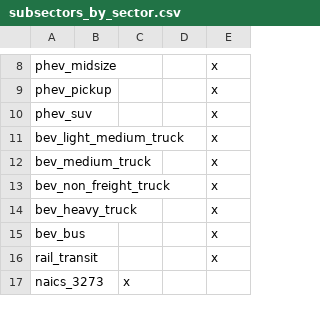
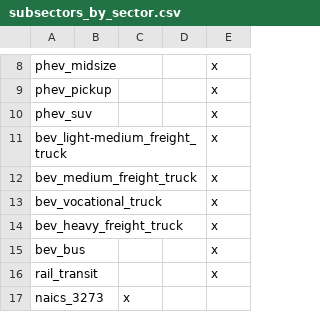
Before and after one commit to dsgrid/dsgrid-project-DECARB, a CSV file: project/dimensions/subset/subsectors_by_sector.csv, drawn as a sheet; only a part is shown, gaps mark what is left out.

```diff
--- a/project/dimensions/subset/subsectors_by_sector.csv
+++ b/project/dimensions/subset/subsectors_by_sector.csv
@@ -10,6 +10,6 @@ phev_pickup,,,,x
 phev_suv,,,,x
-bev_light_medium_truck,,,,x
-bev_medium_truck,,,,x
-bev_non_freight_truck,,,,x
-bev_heavy_truck,,,,x
+bev_light-medium_freight_truck,,,,x
+bev_medium_freight_truck,,,,x
+bev_vocational_truck,,,,x
+bev_heavy_freight_truck,,,,x
 bev_bus,,,,x
```
Also changed, not shown: project/dimensions/enduses.csv, project/dimensions/subsectors.csv, 3 other files.
